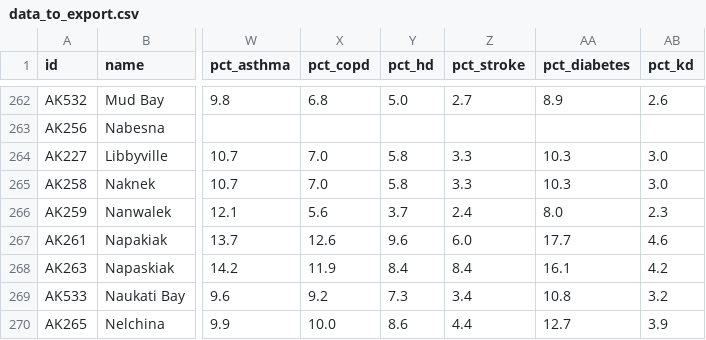
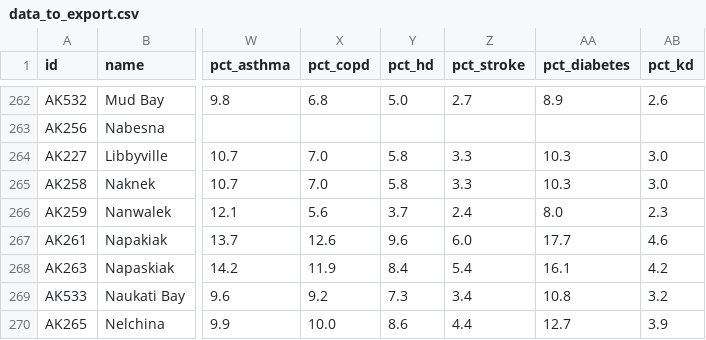
Before and after one commit to ua-snap/epa-justice, a CSV file: tbl/data_to_export.csv, drawn as a sheet; only a part is shown, gaps mark what is left out; the diff names each change by its address in the sheet, - before the commit and + after, or states it on an @@ line.

```diff
--- a/tbl/data_to_export.csv
+++ b/tbl/data_to_export.csv
-Z268 (pct_stroke): 8.4
+Z268 (pct_stroke): 5.4
```
Also changed, not shown: 1 other file.
